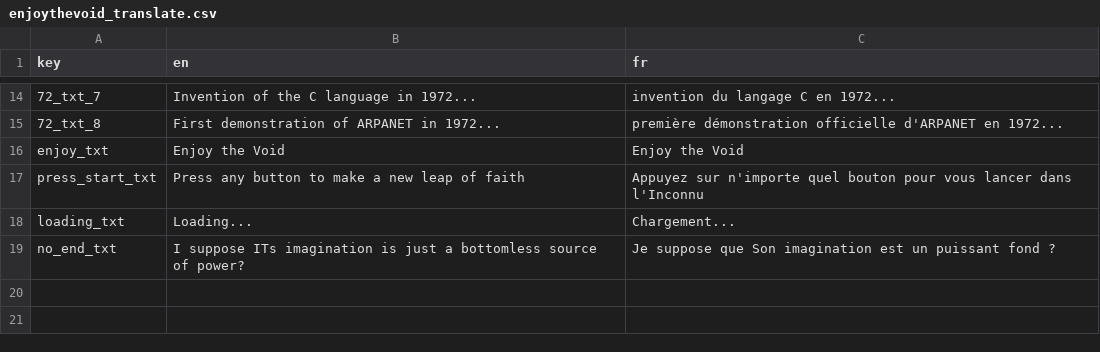
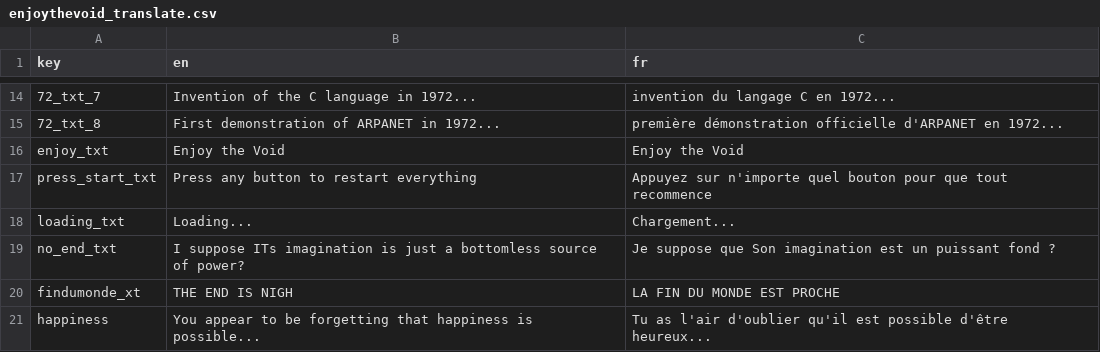
Before and after one commit to jsb72/enjoythevoid, a CSV file: enjoythevoid_translate.csv, drawn as a sheet; only a part is shown, gaps mark what is left out; the diff names each change by its address in the sheet, - before the commit and + after, or states it on an @@ line.

```diff
--- a/enjoythevoid_translate.csv
+++ b/enjoythevoid_translate.csv
-B17 (en): Press any button to make a new leap of faith
+B17 (en): Press any button to restart everything
-C17 (fr): …bouton pour vous lancer dans l'Inconnu
+C17 (fr): …bouton pour que tout recommence
+row 20: findumonde_xt | THE END IS NIGH | LA FIN DU MONDE EST PROCHE
+row 21: happiness | You appear to be forgetting that happiness is possible... | Tu as l'air d'oublier qu'il est possible d'être heureux...
```
Also changed, not shown: 34 other files.
